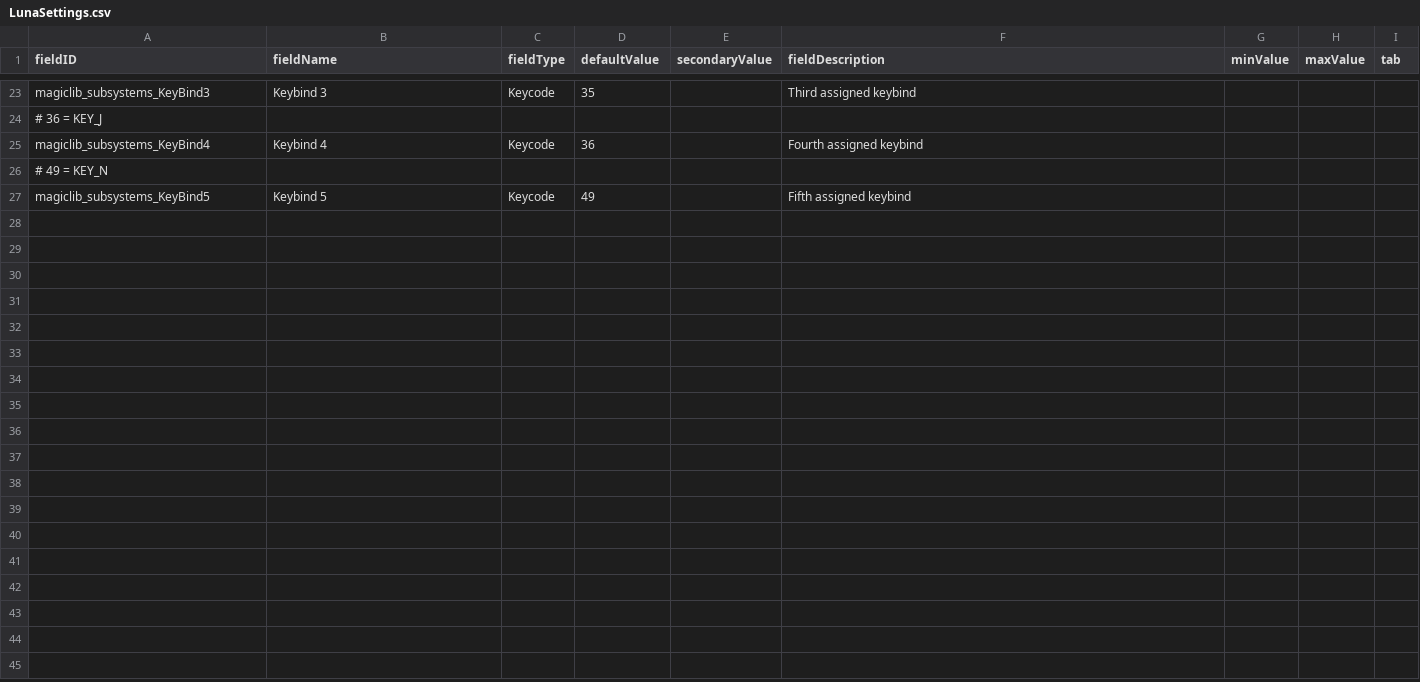
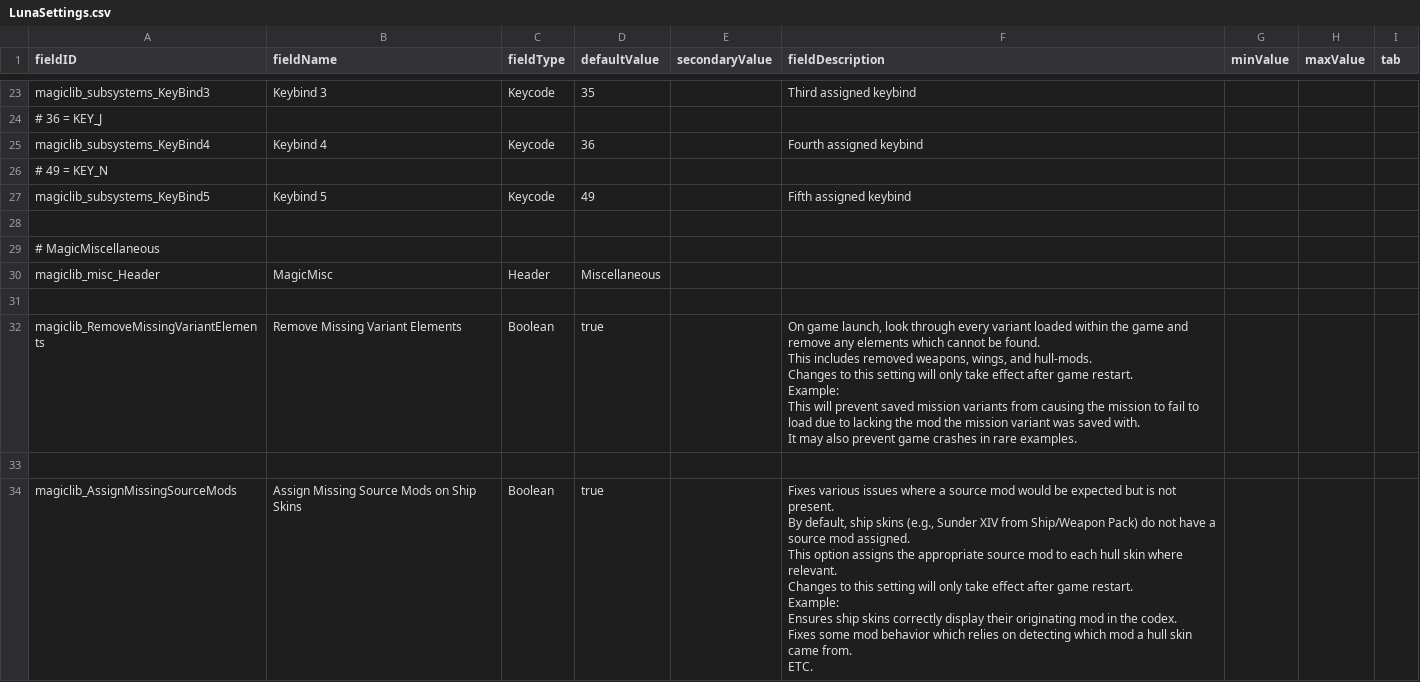
Before and after one commit to S-Numan/MagicLib, a CSV file: data/config/LunaSettings.csv, drawn as a sheet; only a part is shown, gaps mark what is left out; ↵ is a line break in a cell; the diff names each change by its address in the sheet, - before the commit and + after, or states it on an @@ line.

Commit message:
move-rename and luna settings

```diff
--- a/data/config/LunaSettings.csv
+++ b/data/config/LunaSettings.csv
+row 28: (empty)
+row 29: # MagicMiscellaneous
+row 30: magiclib_misc_Header | MagicMisc | Header | Miscellaneous
+row 31: (empty)
+row 32: magiclib_RemoveMissingVariantElements | Remove Missing Variant Elements | Boolean | true |  | On game launch, look through every variant loaded within the game and remove any elements which cannot be found. ↵ This includes removed weapons, wings, and hull-mods. ↵ Changes to this setting will only take effect after game restart. ↵ Example: ↵ This will prevent saved mission variants from causing the mission to fail to load due to lacking the mod the mission variant was saved with. ↵ It may also prevent game crashes in rare examples.
+row 33: (empty)
+row 34: magiclib_AssignMissingSourceMods | Assign Missing Source Mods on Ship Skins | Boolean | true |  | Fixes various issues where a source mod would be expected but is not present. ↵ By default, ship skins (e.g., Sunder XIV from Ship/Weapon Pack) do not have a source mod assigned. ↵ This option assigns the appropriate source mod to each hull skin where relevant. ↵ Changes to this setting will only take effect after game restart. ↵ Example: ↵ Ensures ship skins correctly display their originating mod in the codex. ↵ Fixes some mod behavior which relies on detecting which mod a hull skin came from. ↵ ETC.
```
Also changed, not shown: 4 other files.
